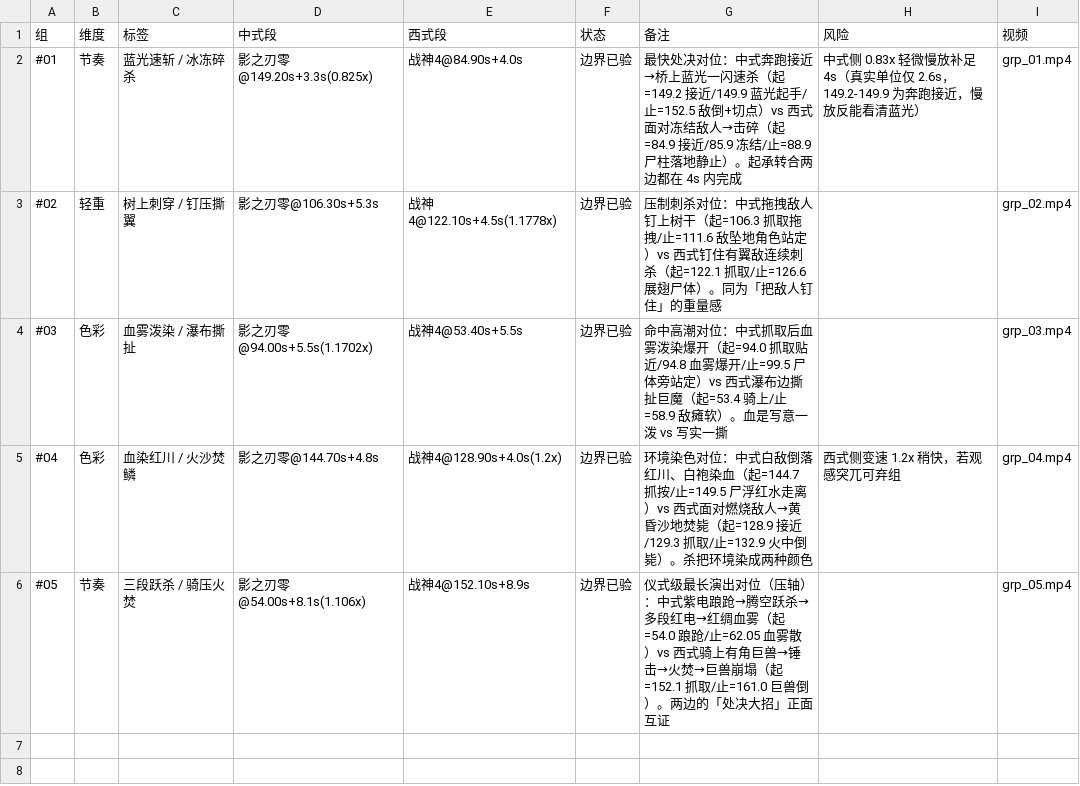
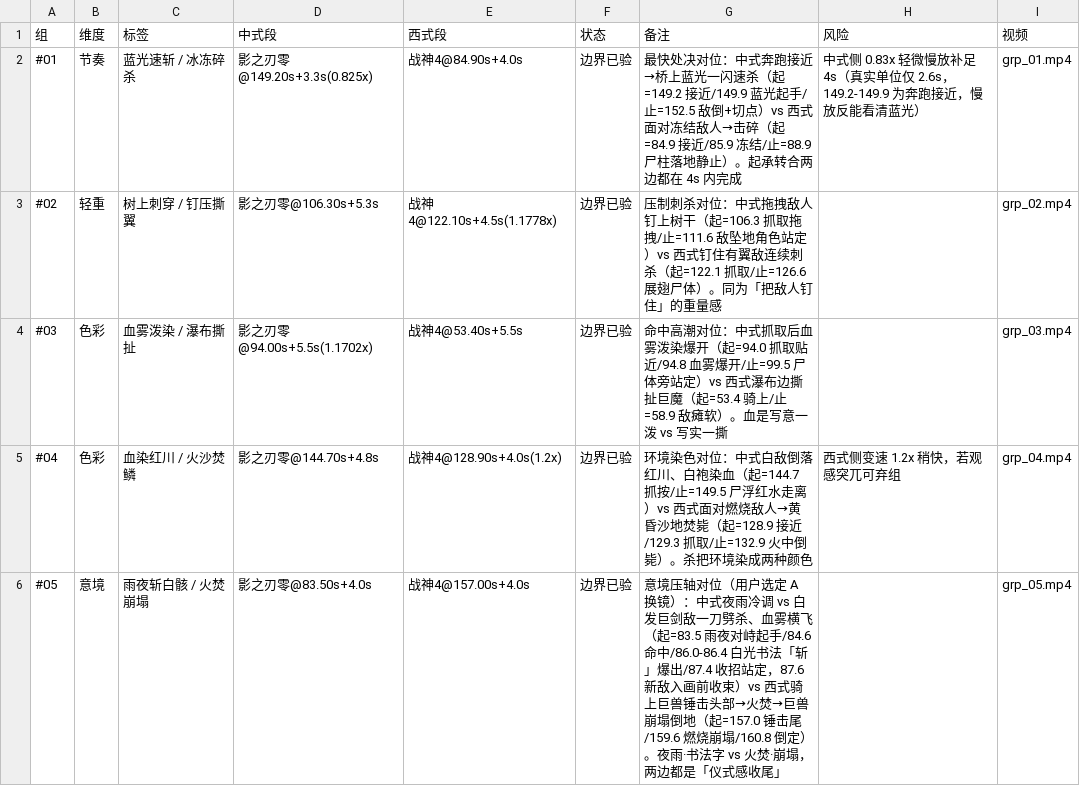
Before and after one commit to WarriorMFY/VideoFactoryByIdea, a CSV file: Prototype/loop37_exec_bound/out2/table.csv, drawn as a sheet.

Commit message:
loop37: #5 换镜 A 雨夜斩白骸[83.5-87.5] vs GoW 火焚崩塌段[157.0-161.0]，各4.0s原速

```diff
--- a/Prototype/loop37_exec_bound/out2/table.csv
+++ b/Prototype/loop37_exec_bound/out2/table.csv
@@ -5,2 +5,2 @@
 "#04","色彩","血染红川 / 火沙焚鳞","影之刃零@144.70s+4.8s","战神4@128.90s+4.0s(1.2x)","边界已验","环境染色对位：中式白敌倒落红川、白袍染血（起=144.7 抓按/止=149.5 尸浮红水走离）vs 西式面对燃烧敌人→黄昏沙地焚毙（起=128.9 接近/129.3 抓取/止=132.9 火中倒毙）。杀把环境染成两种颜色","西式侧变速 1.2x 稍快，若观感突兀可弃组","grp_04.mp4"
-"#05","节奏","三段跃杀 / 骑压火焚","影之刃零@54.00s+8.1s(1.106x)","战神4@152.10s+8.9s","边界已验","仪式级最长演出对位（压轴）：中式紫电踉跄→腾空跃杀→多段红电→红绸血雾（起=54.0 踉跄/止=62.05 血雾散）vs 西式骑上有角巨兽→锤击→火焚→巨兽崩塌（起=152.1 抓取/止=161.0 巨兽倒）。两边的「处决大招」正面互证","","grp_05.mp4"
+"#05","意境","雨夜斩白骸 / 火焚崩塌","影之刃零@83.50s+4.0s","战神4@157.00s+4.0s","边界已验","意境压轴对位（用户选定 A 换镜）：中式夜雨冷调 vs 白发巨剑敌一刀劈杀、血雾横飞（起=83.5 雨夜对峙起手/84.6 命中/86.0-86.4 白光书法「斩」爆出/87.4 收招站定，87.6 新敌入画前收束）vs 西式骑上巨兽锤击头部→火焚→巨兽崩塌倒地（起=157.0 锤击尾/159.6 燃烧崩塌/160.8 倒定）。夜雨·书法字 vs 火焚·崩塌，两边都是「仪式感收尾」","","grp_05.mp4"
```
Also changed, not shown: 5 other files.
